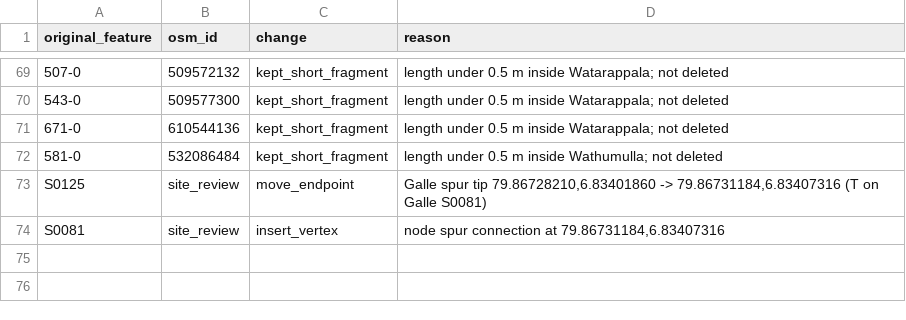
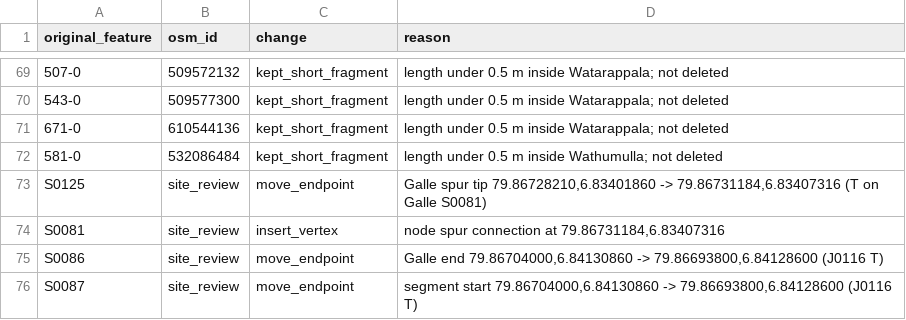
Before and after one commit to BronXTJ/mount-lavinia-dashboard, a CSV file: network_form/marshall_matrix/results/tables/geometry_changes.csv, drawn as a sheet; only a part is shown, gaps mark what is left out.

```diff
--- a/network_form/marshall_matrix/results/tables/geometry_changes.csv
+++ b/network_form/marshall_matrix/results/tables/geometry_changes.csv
@@ -74 +74,3 @@ S0125,site_review,move_endpoint,"Galle spur tip 79.86728210,6.83401860 -> 79.867
 S0081,site_review,insert_vertex,"node spur connection at 79.86731184,6.83407316"
+S0086,site_review,move_endpoint,"Galle end 79.86704000,6.84130860 -> 79.86693800,6.84128600 (J0116 T)"
+S0087,site_review,move_endpoint,"segment start 79.86704000,6.84130860 -> 79.86693800,6.84128600 (J0116 T)"
```
Also changed, not shown: network_form/marshall_matrix/results/tables/marshall_junction_review.csv, 13 other files.
